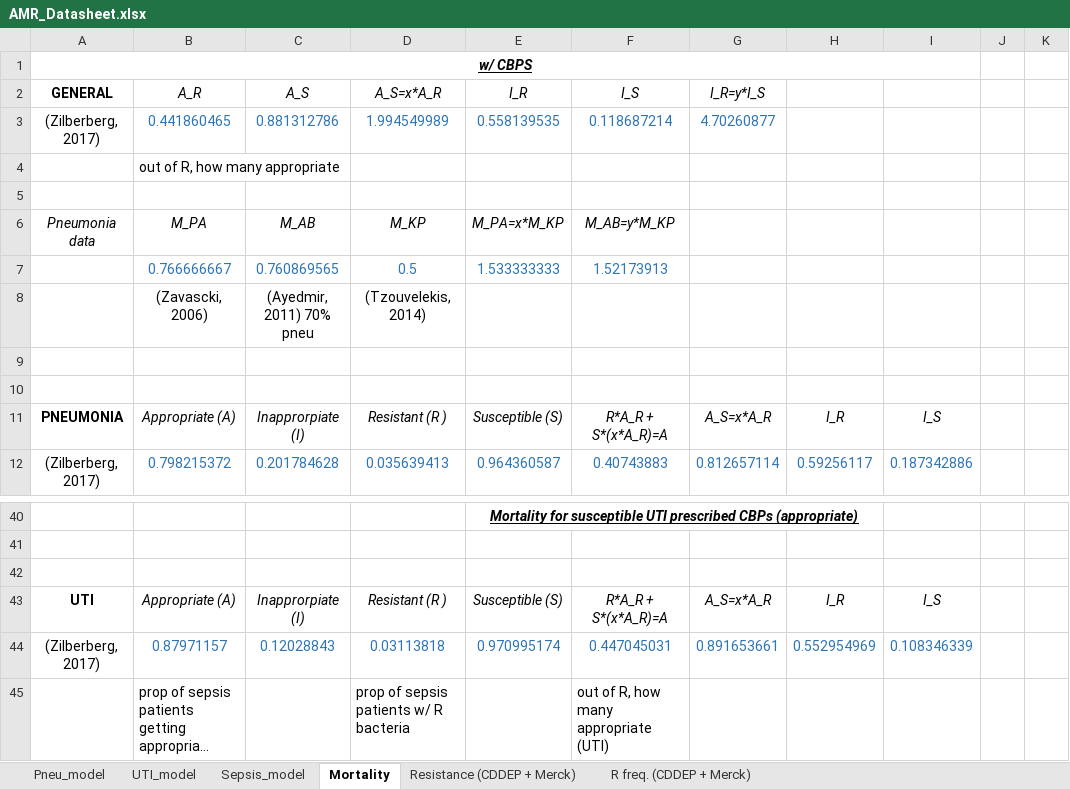
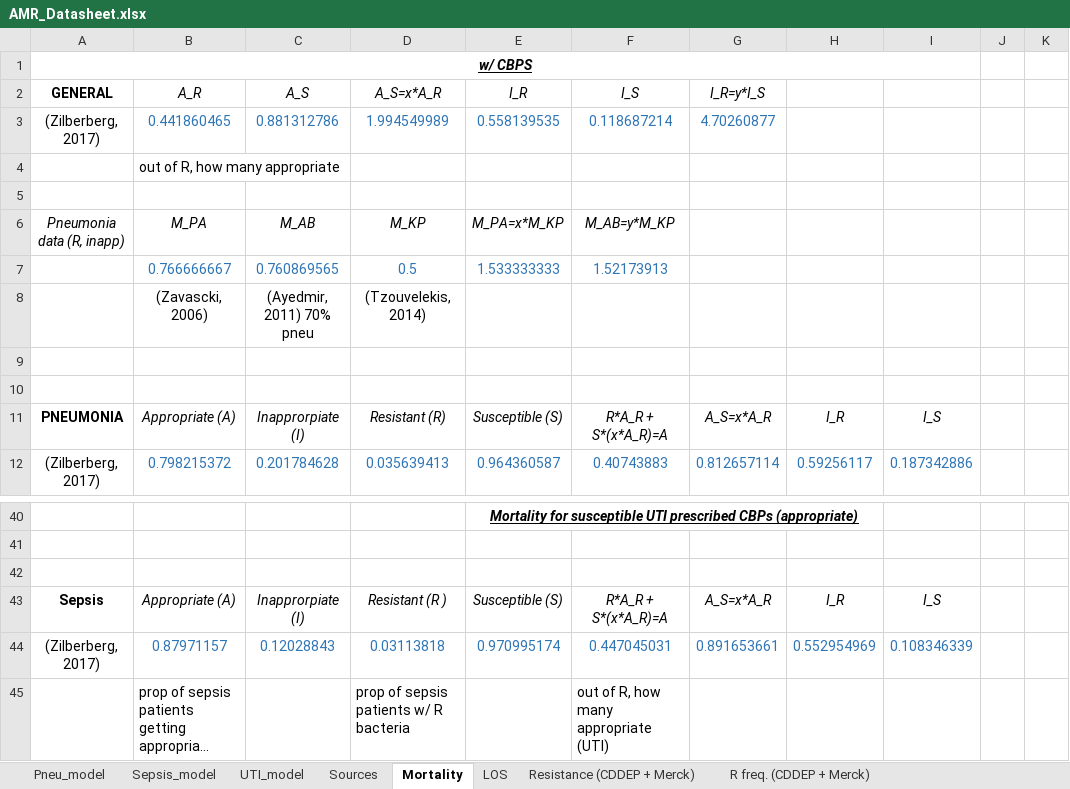
Before and after one commit to amber-t/Carbapenem-Resistance, an Excel workbook: Model 1_29/AMR_Datasheet.xlsx, sheet Mortality, drawn as a sheet; only a part is shown, gaps mark what is left out; long unchanged cells end in …; values as stored, in another font and other column widths than the file's, no borders; the diff names each change by its address in the sheet, - before the commit and + after, or states it on an @@ line.

```diff
--- a/Model 1_29/AMR_Datasheet.xlsx (sheet Mortality)
+++ b/Model 1_29/AMR_Datasheet.xlsx (sheet Mortality)
+sheet tab: Sources
+sheet tab: LOS
@@ sheet tab order changed: Pneu_model | Sepsis_model | UTI_model | Sources | Mortality | LOS | Resistance (CDDEP + Merck) | R freq. (CDDEP + Merck) @@
-A6 (GENERAL): Pneumonia data
+A6 (GENERAL): Pneumonia data (R, inapp)
-D11 (A_S=x*A_R): Resistant (R )
+D11 (A_S=x*A_R): Resistant (R)
-A43 (GENERAL): UTI
+A43 (GENERAL): Sepsis
```
Also changed, not shown: sheet Pneu_model, sheet Sepsis_model, sheet UTI_model, formulas that keep their value, Model 12_16/10_25_2017 cost parameters.xlsx, Model 1_29/pneumonia output.xlsx, 14 other files.
